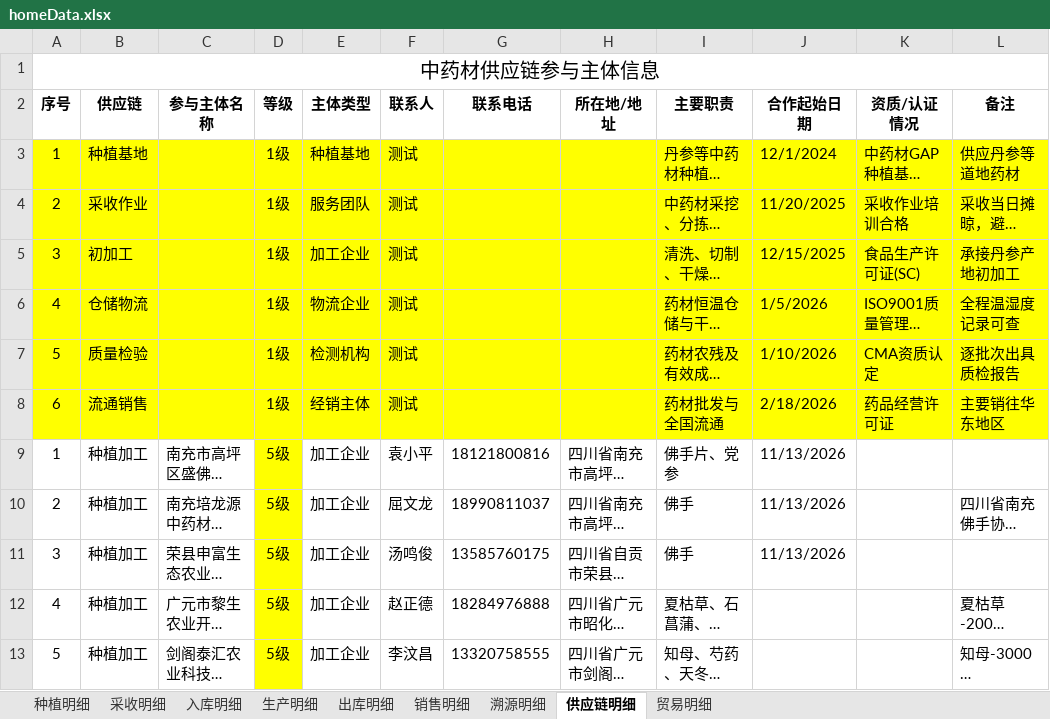
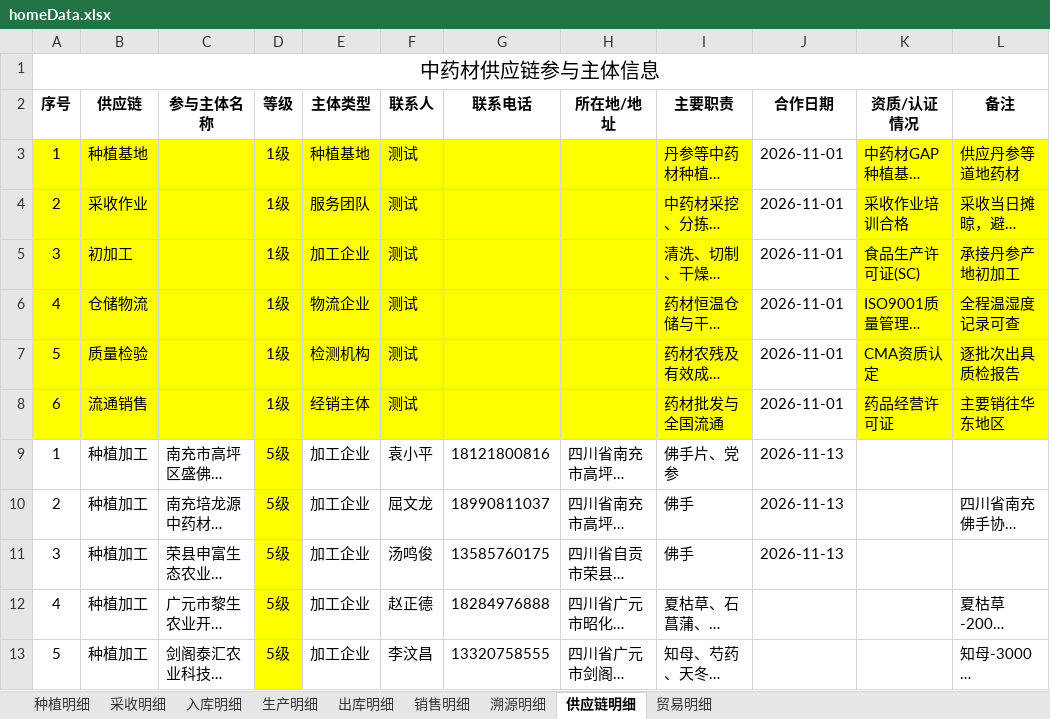
Before and after one commit to liwenchun/QBYD, an Excel workbook: data/homeData.xlsx, sheet 供应链明细, drawn as a sheet; only a part is shown; long unchanged cells end in …; values as stored, in another font and other column widths than the file's, no borders; the diff names each change by its address in the sheet, - before the commit and + after, or states it on an @@ line.

Commit message:
Add files via upload
1

```diff
--- a/data/homeData.xlsx (sheet 供应链明细)
+++ b/data/homeData.xlsx (sheet 供应链明细)
-J2: 合作起始日期
+J2: 合作日期
-J3 (合作日期): 12/1/2024
+J3 (合作日期): 2026-11-01
-J3:J8 fill: #FFFF00
+J3:J8 fill: none
-J4 (合作日期): 11/20/2025
+J4 (合作日期): 2026-11-01
-J5 (合作日期): 12/15/2025
+J5 (合作日期): 2026-11-01
-J6 (合作日期): 1/5/2026
+J6 (合作日期): 2026-11-01
-J7 (合作日期): 1/10/2026
+J7 (合作日期): 2026-11-01
-J8 (合作日期): 2/18/2026
+J8 (合作日期): 2026-11-01
-J9:J11 (合作日期): 11/13/2026
+J9:J11 (合作日期): 2026-11-13
```
Also changed, not shown: sheet 贸易明细.
